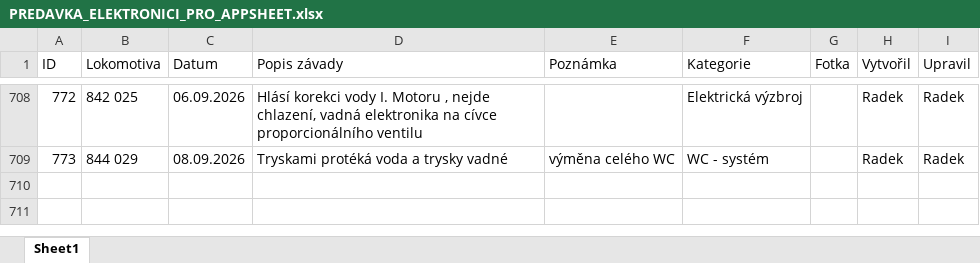
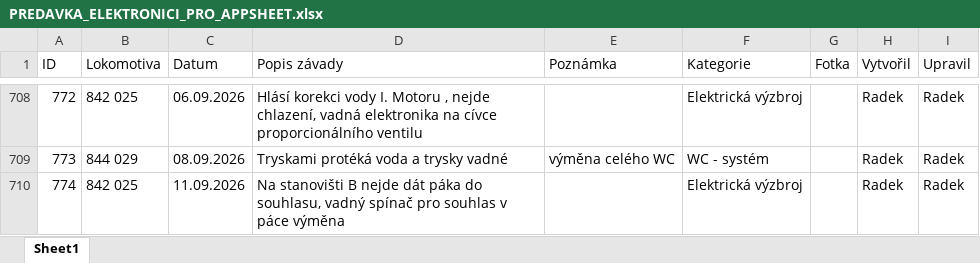
Before and after one commit to truckcsgofan-P5/evidence-zavad, an Excel workbook: PREDAVKA_ELEKTRONICI_PRO_APPSHEET.xlsx, sheet Sheet1, drawn as a sheet; only a part is shown, gaps mark what is left out; values as stored, in another font and other column widths than the file's, no borders; the diff names each change by its address in the sheet, - before the commit and + after, or states it on an @@ line.

Commit message:
Přidána nová závada ID 774 (autor: Radek)

```diff
--- a/PREDAVKA_ELEKTRONICI_PRO_APPSHEET.xlsx (sheet Sheet1)
+++ b/PREDAVKA_ELEKTRONICI_PRO_APPSHEET.xlsx (sheet Sheet1)
+row 710: 774 | 842 025 | 11.09.2026 | Na stanovišti B nejde dát páka do souhlasu, vadný spínač pro souhlas v páce výměna |  | Elektrická výzbroj |  | Radek | Radek
```
